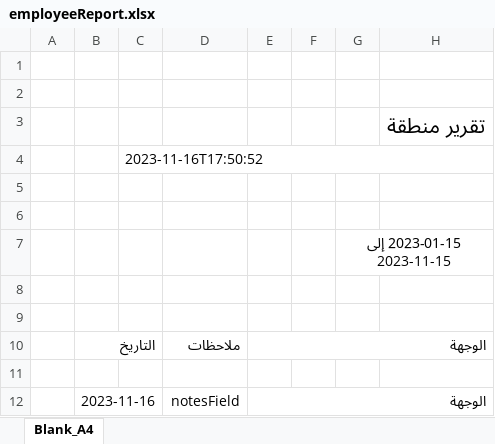
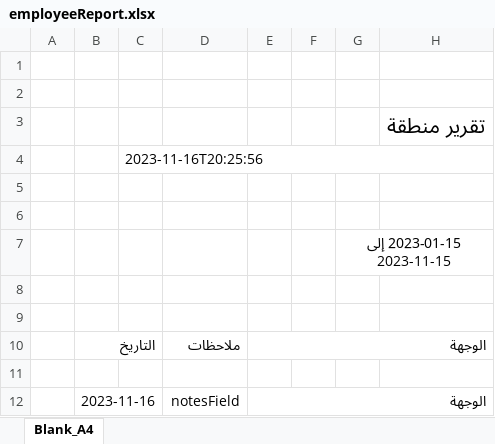
Before and after one commit to KawaMamo/FuelCleanCode, an Excel workbook: employeeReport.xlsx, sheet Blank_A4, drawn as a sheet; only a part is shown; values as stored, in another font and other column widths than the file's, no borders; charts and pictures not drawn; the diff names each change by its address in the sheet, - before the commit and + after, or states it on an @@ line.

Commit message:
Export Region Report to html and xlsx

```diff
--- a/employeeReport.xlsx (sheet Blank_A4)
+++ b/employeeReport.xlsx (sheet Blank_A4)
-C4: 2023-11-16T17:50:52
+C4: 2023-11-16T20:25:56
```
Also changed, not shown: 37 other files.
